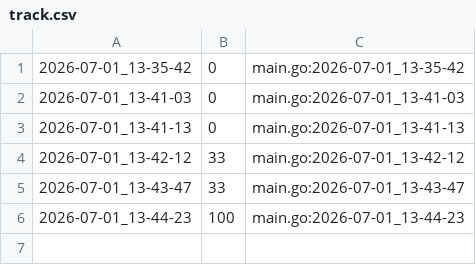
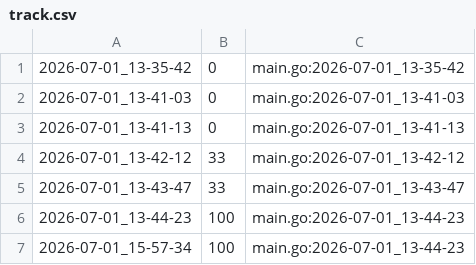
Before and after one commit to qxcode-course/ed-seg-bloco-a-Matheus-Mendes72, a CSV file: .tko/track/ed@cercado/track.csv, drawn as a sheet; the diff names each change by its address in the sheet, - before the commit and + after, or states it on an @@ line.

```diff
--- a/.tko/track/ed@cercado/track.csv
+++ b/.tko/track/ed@cercado/track.csv
+row 7: 2026-07-01_15-57-34 | 100 | main.go:2026-07-01_13-44-23
```
Also changed, not shown: .tko/track/ed@ilhas/track.csv, .tko/track/ed@serial/track.csv, 21 other files.
